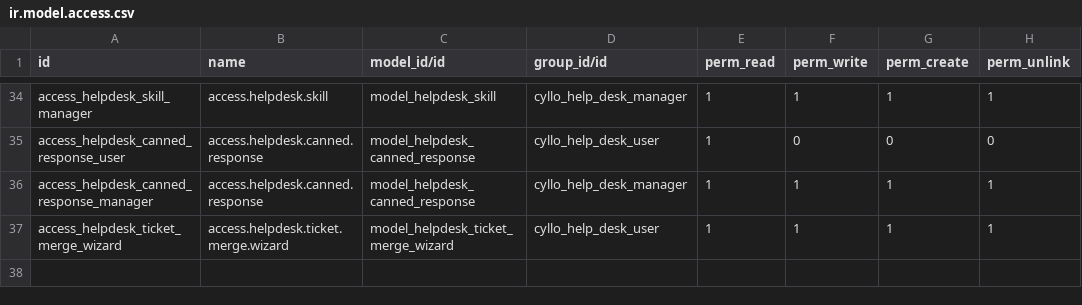
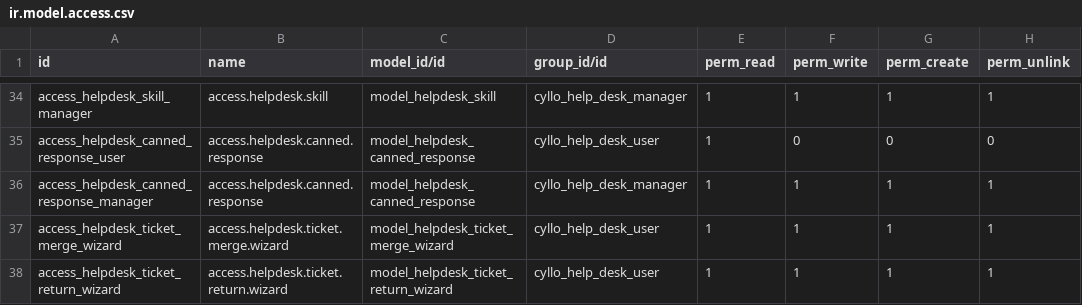
Before and after one commit to mehbincybro/cyllo_studio, a CSV file: cyllo_help_desk/security/ir.model.access.csv, drawn as a sheet; only a part is shown, gaps mark what is left out.

Commit message:
[UPDT] cyllo help desk 01/04/2026

```diff
--- a/cyllo_help_desk/security/ir.model.access.csv
+++ b/cyllo_help_desk/security/ir.model.access.csv
@@ -37 +37,2 @@ access_helpdesk_canned_response_manager,access.helpdesk.canned.response,model_he
 access_helpdesk_ticket_merge_wizard,access.helpdesk.ticket.merge.wizard,model_helpdesk_ticket_merge_wizard,cyllo_help_desk_user,1,1,1,1
+access_helpdesk_ticket_return_wizard,access.helpdesk.ticket.return.wizard,model_helpdesk_ticket_return_wizard,cyllo_help_desk_user,1,1,1,1
```
Also changed, not shown: 41 other files.
